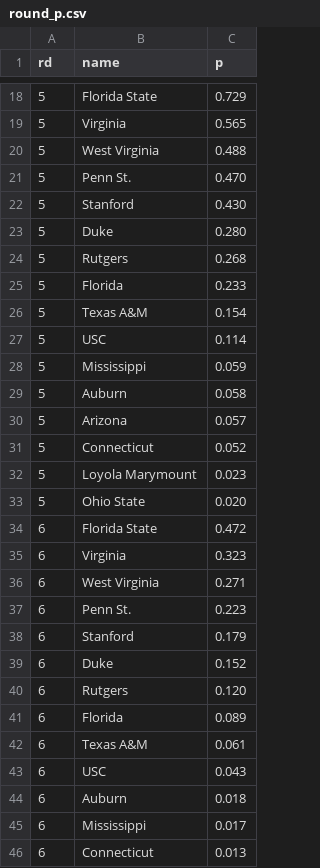
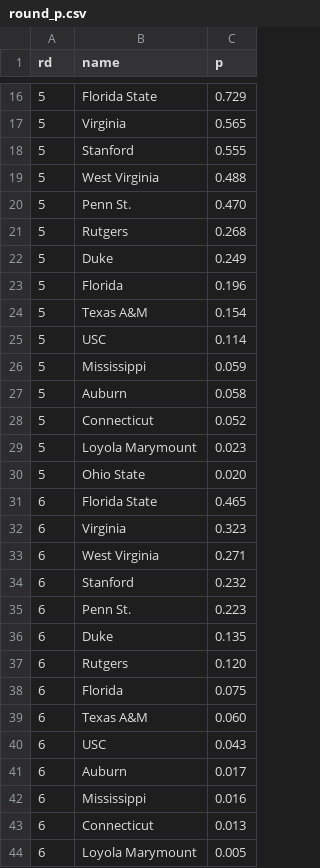
Before and after one commit to octonion/soccer-w, a CSV file: ncaa/tournament/round_p.csv, drawn as a sheet; only a part is shown, gaps mark what is left out; the shorter side is filled out with more unchanged rows; the diff covers the shown part only.

Commit message:
Women's NCAA soccer tournament update.

```diff
--- a/ncaa/tournament/round_p.csv
+++ b/ncaa/tournament/round_p.csv
@@ -19,8 +17,8 @@ rd,name,p
 5,Virginia,0.565
+5,Stanford,0.555
 5,West Virginia,0.488
 5,Penn St.,0.470
-5,Stanford,0.430
-5,Duke,0.280
 5,Rutgers,0.268
-5,Florida,0.233
+5,Duke,0.249
+5,Florida,0.196
 5,Texas A&M,0.154
@@ -29,3 +27,2 @@ rd,name,p
 5,Auburn,0.058
-5,Arizona,0.057
 5,Connecticut,0.052
@@ -33,14 +30,14 @@ rd,name,p
 5,Ohio State,0.020
-6,Florida State,0.472
+6,Florida State,0.465
 6,Virginia,0.323
 6,West Virginia,0.271
+6,Stanford,0.232
 6,Penn St.,0.223
-6,Stanford,0.179
-6,Duke,0.152
+6,Duke,0.135
 6,Rutgers,0.120
-6,Florida,0.089
-6,Texas A&M,0.061
+6,Florida,0.075
+6,Texas A&M,0.060
 6,USC,0.043
-6,Auburn,0.018
-6,Mississippi,0.017
+6,Auburn,0.017
+6,Mississippi,0.016
 6,Connecticut,0.013
```
Also changed, not shown: 1 added row, 5 removed rows, 1 moved row and 5 edited cells elsewhere in this file, ncaa/tournament/champion_p.csv, ncaa/tournament/rounds_updated.csv, 3 other files.
